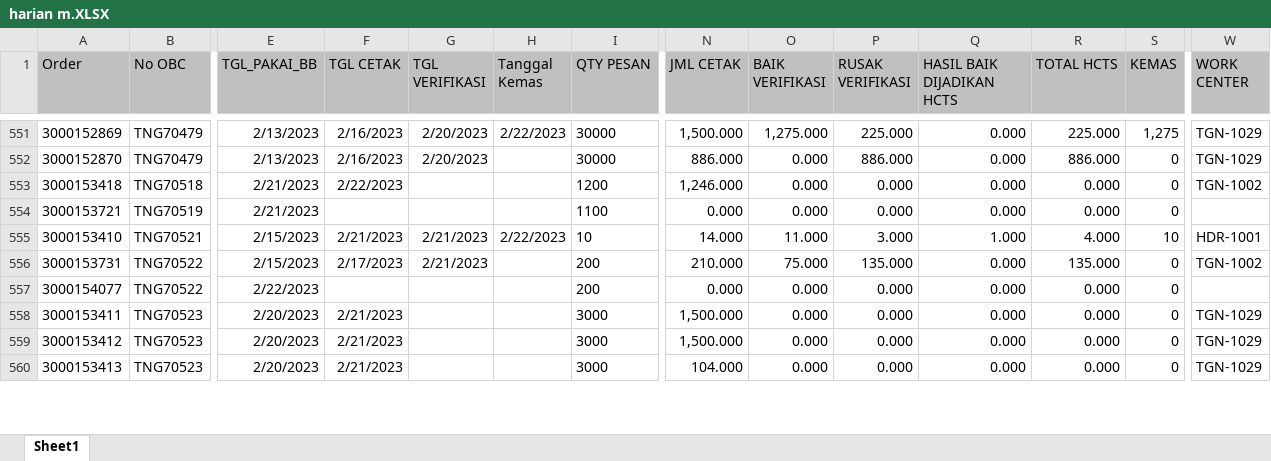
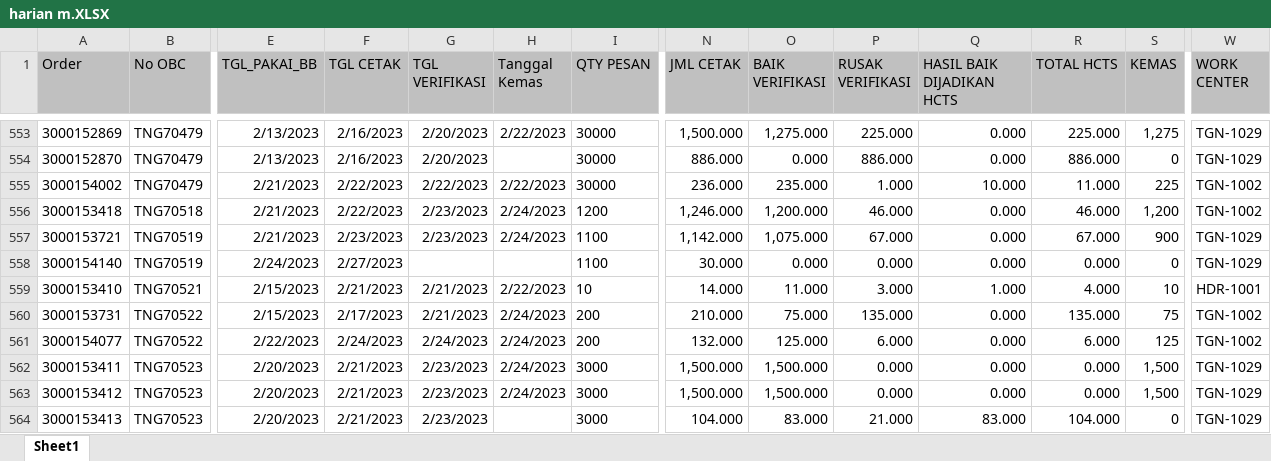
Before and after one commit to vixia05/Sirine-Remake, an Excel workbook: public/excel/harian m.XLSX, sheet Sheet1, drawn as a sheet; only a part is shown, gaps mark what is left out; values as stored, in another font and other column widths than the file's, no borders; addresses are those after the commit; rows hold the shown columns only; the diff covers the shown part only; the diff names each change by its address in the sheet, - before the commit and + after, or states it on an @@ line.

```diff
--- a/public/excel/harian m.XLSX (sheet Sheet1)
+++ b/public/excel/harian m.XLSX (sheet Sheet1)
@@ row 531 moved to row 555: 3000154002 @@
-G556:G557 (TGL VERIFIKASI): (empty)
+G556:G557 (TGL VERIFIKASI): 2/23/2023
-H556:H557 (Tanggal Kemas): (empty)
+H556:H557 (Tanggal Kemas): 2/24/2023
-O556 (BAIK VERIFIKASI): 0.000
+O556 (BAIK VERIFIKASI): 1,200.000
-P556 (RUSAK VERIFIKASI): 0.000
+P556 (RUSAK VERIFIKASI): 46.000
-R556 (TOTAL HCTS): 0.000
+R556 (TOTAL HCTS): 46.000
-S556 (KEMAS): 0
+S556 (KEMAS): 1,200
-F557 (TGL CETAK): (empty)
+F557 (TGL CETAK): 2/23/2023
-N557 (JML CETAK): 0.000
+N557 (JML CETAK): 1,142.000
-O557 (BAIK VERIFIKASI): 0.000
+O557 (BAIK VERIFIKASI): 1,075.000
-P557 (RUSAK VERIFIKASI): 0.000
+P557 (RUSAK VERIFIKASI): 67.000
-R557 (TOTAL HCTS): 0.000
+R557 (TOTAL HCTS): 67.000
-S557 (KEMAS): 0
+S557 (KEMAS): 900
-W557 (WORK CENTER): (empty)
+W557 (WORK CENTER): TGN-1029
+row 558: 3000154140 | TNG70519 | 2/24/2023 | 2/27/2023 |  |  | 1100 | 30.000 | 0.000 | 0.000 | 0.000 | 0.000 | 0 | TGN-1029
-H560:H563 (Tanggal Kemas): (empty)
+H560:H563 (Tanggal Kemas): 2/24/2023
-S560 (KEMAS): 0
+S560 (KEMAS): 75
-F561 (TGL CETAK): (empty)
+F561 (TGL CETAK): 2/24/2023
-G561 (TGL VERIFIKASI): (empty)
+G561 (TGL VERIFIKASI): 2/24/2023
-N561 (JML CETAK): 0.000
+N561 (JML CETAK): 132.000
-O561 (BAIK VERIFIKASI): 0.000
+O561 (BAIK VERIFIKASI): 125.000
-P561 (RUSAK VERIFIKASI): 0.000
+P561 (RUSAK VERIFIKASI): 6.000
-R561 (TOTAL HCTS): 0.000
+R561 (TOTAL HCTS): 6.000
-S561 (KEMAS): 0
+S561 (KEMAS): 125
-W561 (WORK CENTER): (empty)
+W561 (WORK CENTER): TGN-1002
-G562:G564 (TGL VERIFIKASI): (empty)
+G562:G564 (TGL VERIFIKASI): 2/23/2023
-O562:O563 (BAIK VERIFIKASI): 0.000
+O562:O563 (BAIK VERIFIKASI): 1,500.000
-S562:S563 (KEMAS): 0
+S562:S563 (KEMAS): 1,500
-O564 (BAIK VERIFIKASI): 0.000
+O564 (BAIK VERIFIKASI): 83.000
-P564 (RUSAK VERIFIKASI): 0.000
+P564 (RUSAK VERIFIKASI): 21.000
-Q564 (HASIL BAIK DIJADIKAN HCTS): 0.000
+Q564 (HASIL BAIK DIJADIKAN HCTS): 83.000
-R564 (TOTAL HCTS): 0.000
+R564 (TOTAL HCTS): 104.000
```
Also changed, not shown: 6 added rows, 3 removed rows, 7 moved rows and 216 edited cells elsewhere in this sheet, public/excel/harian pcht.XLSX, 17 other files.
